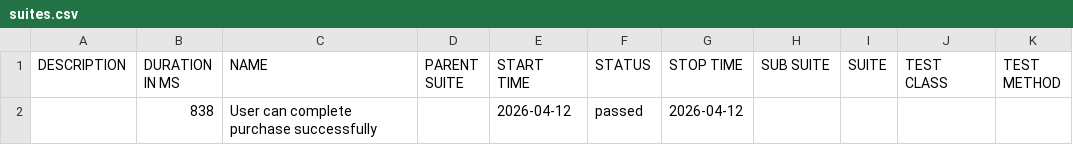
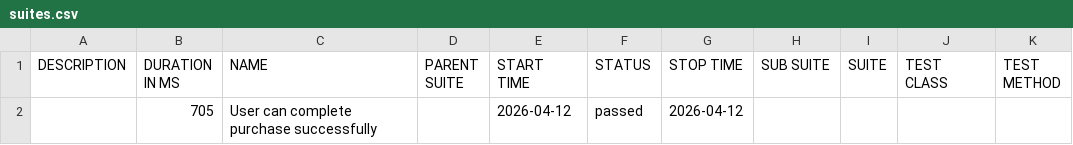
Before and after one commit to AndrewKchn/dotnet-qa-automation-framework, a CSV file: data/suites.csv, drawn as a sheet.

```diff
--- a/data/suites.csv
+++ b/data/suites.csv
@@ -1,2 +1,2 @@
 "DESCRIPTION","DURATION IN MS","NAME","PARENT SUITE","START TIME","STATUS","STOP TIME","SUB SUITE","SUITE","TEST CLASS","TEST METHOD"
-"","838","User can complete purchase successfully","","2026-04-12","passed","2026-04-12","","","",""
+"","705","User can complete purchase successfully","","2026-04-12","passed","2026-04-12","","","",""
```
Also changed, not shown: 24 other files.
